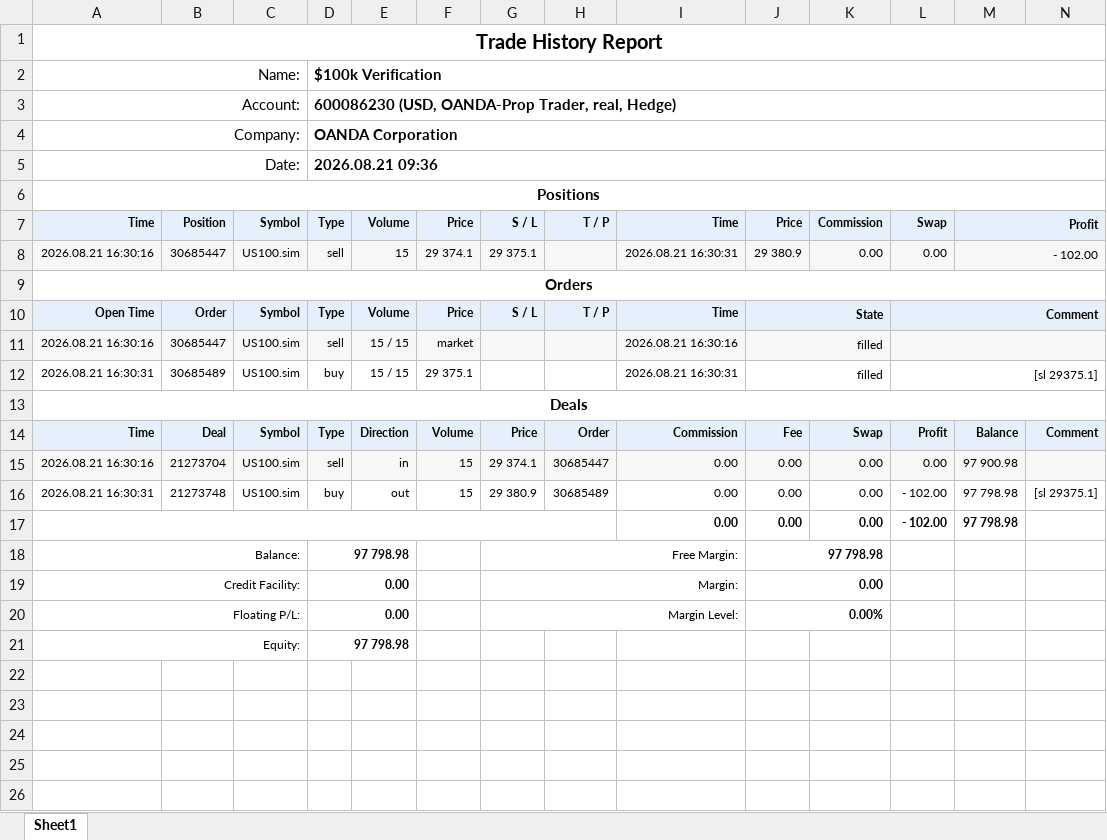
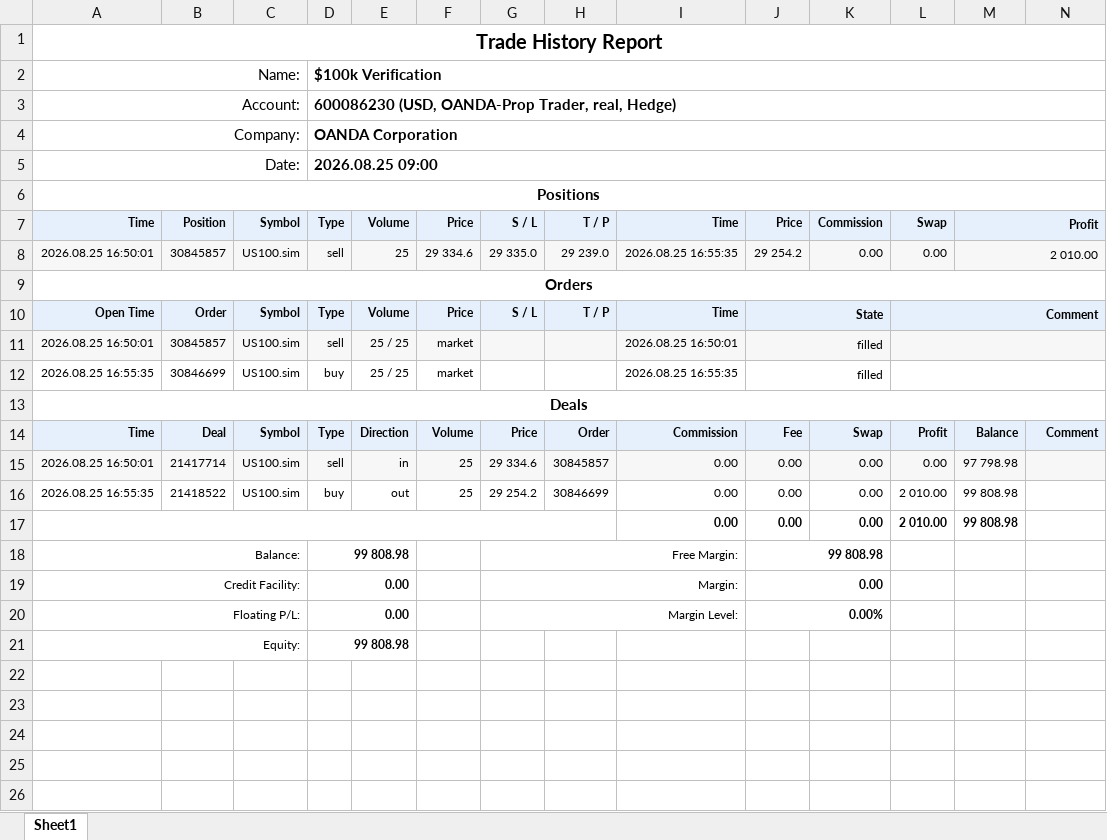
Before and after one commit to khoanatran/Trading_DashBoard, an Excel workbook: ReportHistory-600086230.xlsx, sheet Sheet1, drawn as a sheet; only a part is shown; values as stored, in another font and other column widths than the file's, no borders; charts and pictures not drawn; removed rows and columns are numbered as before the commit, all else as after; the diff covers the shown part only; the diff names each change by its address in the sheet, - before the commit and + after, or states it on an @@ line.

Commit message:
Dashboard backup: cli full sync (2026-08-25 14:00:48)

```diff
--- a/ReportHistory-600086230.xlsx (sheet Sheet1)
+++ b/ReportHistory-600086230.xlsx (sheet Sheet1)
-D5: 2026.08.21 09:36
+D5: 2026.08.25 09:00
-row 8: 2026.08.21 16:30:16 | 30685447 | US100.sim | sell | 15 | 29 374.1 | 29 375.1 |  | 2026.08.21 16:30:31 | 29 380.9 | 0.00 | 0.00 | - 102.00
+row 8: 2026.08.25 16:50:01 | 30845857 | US100.sim | sell | 25 | 29 334.6 | 29 335.0 | 29 239.0 | 2026.08.25 16:55:35 | 29 254.2 | 0.00 | 0.00 | 2 010.00
-A11: 2026.08.21 16:30:16
+A11: 2026.08.25 16:50:01
-B11: 30685447
+B11: 30845857
-E11: 15 / 15
+E11: 25 / 25
-I11: 2026.08.21 16:30:16
+I11: 2026.08.25 16:50:01
-row 12: 2026.08.21 16:30:31 | 30685489 | US100.sim | buy | 15 / 15 | 29 375.1 |  |  | 2026.08.21 16:30:31 | filled |  | [sl 29375.1]
+row 12: 2026.08.25 16:55:35 | 30846699 | US100.sim | buy | 25 / 25 | market |  |  | 2026.08.25 16:55:35 | filled
-A15: 2026.08.21 16:30:16
+A15: 2026.08.25 16:50:01
-B15: 21273704
+B15: 21417714
-F15: 15
+F15: 25
-G15: 29 374.1
+G15: 29 334.6
-H15: 30685447
+H15: 30845857
-M15: 97 900.98
+M15: 97 798.98
-row 16: 2026.08.21 16:30:31 | 21273748 | US100.sim | buy | out | 15 | 29 380.9 | 30685489 | 0.00 | 0.00 | 0.00 | - 102.00 | 97 798.98 | [sl 29375.1]
+row 16: 2026.08.25 16:55:35 | 21418522 | US100.sim | buy | out | 25 | 29 254.2 | 30846699 | 0.00 | 0.00 | 0.00 | 2 010.00 | 99 808.98
-L17: - 102.00
+L17: 2 010.00
-M17: 97 798.98
+M17: 99 808.98
-D18: 97 798.98
+D18: 99 808.98
-J18: 97 798.98
+J18: 99 808.98
-D21: 97 798.98
+D21: 99 808.98
```
Also changed, not shown: 22 edited cells elsewhere in this sheet, charts or pictures.
